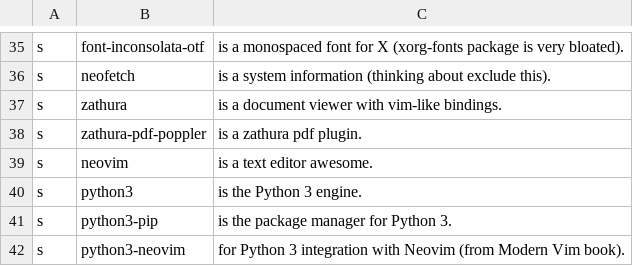
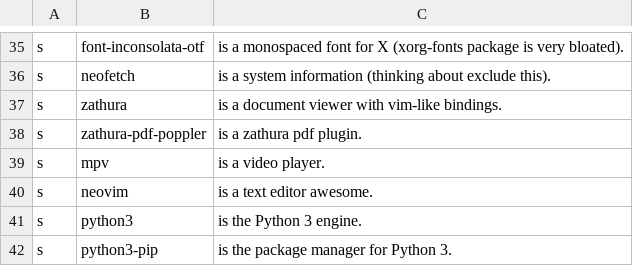
Before and after one commit to marciliocn/.dotfiles, a CSV file: apps.csv, drawn as a sheet; only a part is shown, gaps mark what is left out; the shorter side is filled out with more unchanged rows; the diff names each change by its address in the sheet, - before the commit and + after, or states it on an @@ line.

Commit message:
Added mpv for videos

```diff
--- a/apps.csv
+++ b/apps.csv
+row 39: s | mpv | is a video player.
```
Also changed, not shown: 1 other file.
